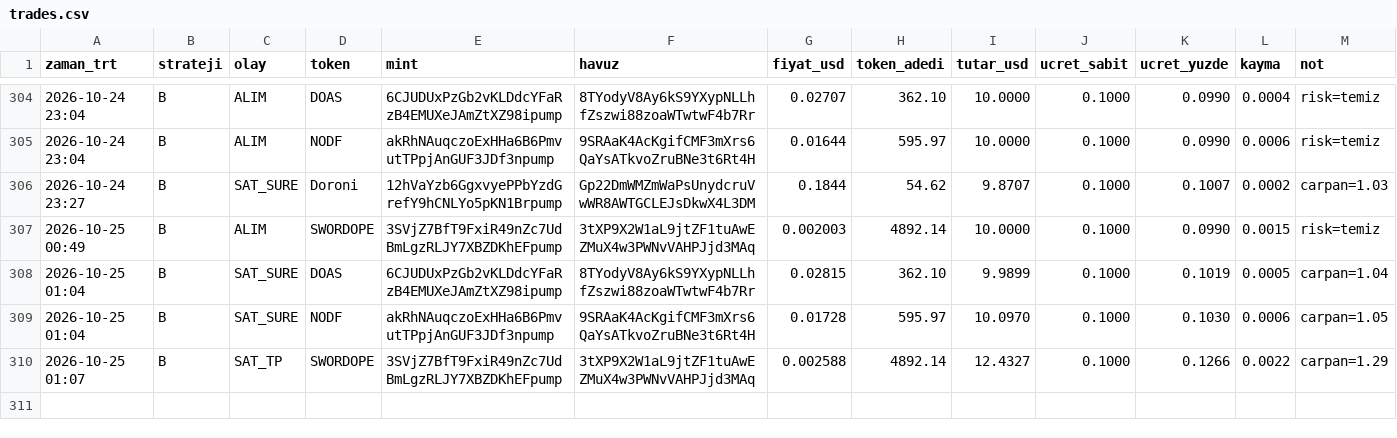
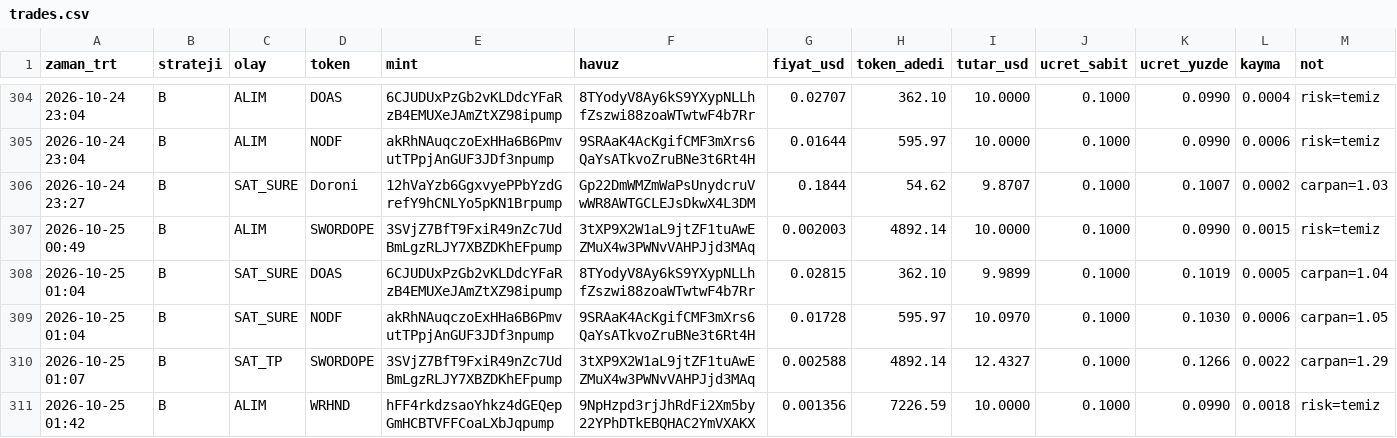
Before and after one commit to FurkanGulerci/memecoin-demo, a CSV file: trades.csv, drawn as a sheet; only a part is shown, gaps mark what is left out.

```diff
--- a/trades.csv
+++ b/trades.csv
@@ -310 +310,2 @@
 2026-10-25 01:07,B,SAT_TP,SWORDOPE,3SVjZ7BfT9FxiR49nZc7UdBmLgzRLJY7XBZDKhEFpump,3tXP9X2W1aL9jtZF1tuAwEZMuX4w3PWNvVAHPJjd3MAq,0.002588,4892.14,12.4327,0.1000,0.1266,0.0022,carpan=1.29
+2026-10-25 01:42,B,ALIM,WRHND,hFF4rkdzsaoYhkz4dGEQepGmHCBTVFFCoaLXbJqpump,9NpHzpd3rjJhRdFi2Xm5by22YPhDTkEBQHAC2YmVXAKX,0.001356,7226.59,10.0000,0.1000,0.0990,0.0018,risk=temiz
```
Also changed, not shown: 1 other file.
